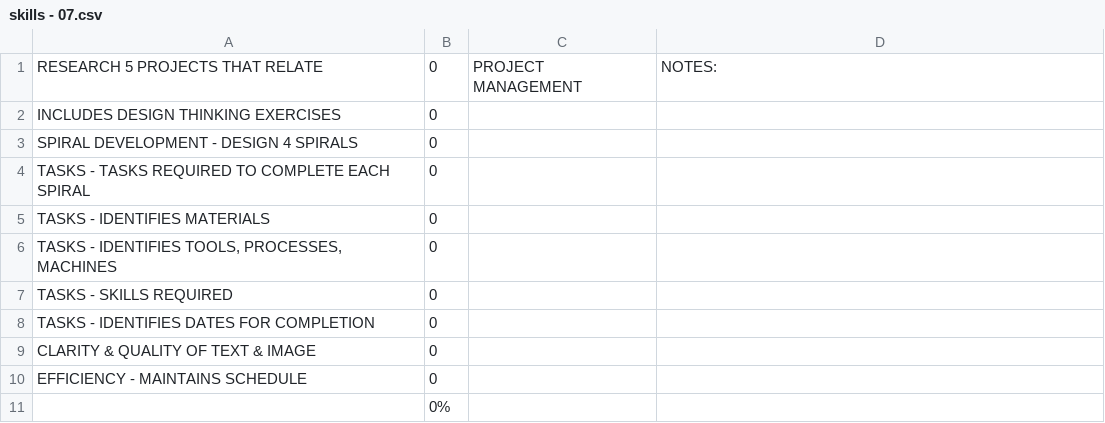
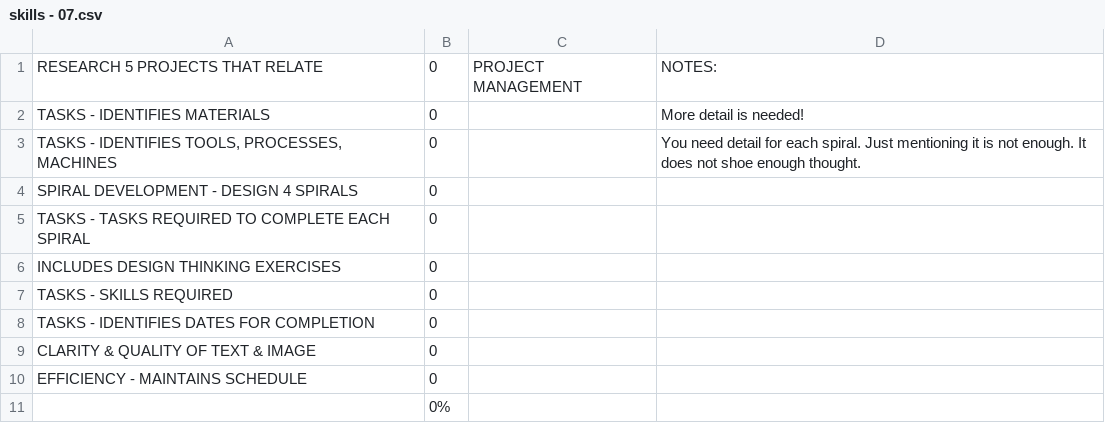
Before and after one commit to makercreator/learn, a CSV file: students/asher/07/skills - 07.csv, drawn as a sheet.

```diff
--- a/students/asher/07/skills - 07.csv
+++ b/students/asher/07/skills - 07.csv
@@ -1,7 +1,7 @@
 RESEARCH 5 PROJECTS THAT RELATE,0,PROJECT MANAGEMENT,NOTES:
-INCLUDES DESIGN THINKING EXERCISES,0,,
+TASKS - IDENTIFIES MATERIALS,0,,More detail is needed!
+"TASKS - IDENTIFIES TOOLS, PROCESSES, MACHINES",0,,You need detail for each spiral. Just mentioning it is not enough. It does not shoe enough thought.
 SPIRAL DEVELOPMENT - DESIGN 4 SPIRALS,0,,
 TASKS - TASKS REQUIRED TO COMPLETE EACH SPIRAL,0,,
-TASKS - IDENTIFIES MATERIALS,0,,
-"TASKS - IDENTIFIES TOOLS, PROCESSES, MACHINES",0,,
+INCLUDES DESIGN THINKING EXERCISES,0,,
 TASKS - SKILLS REQUIRED,0,,
```
Also changed, not shown: students/andrew/07/skills - 07.csv, students/andrew/09/skills - 09.csv, 4 other files.
